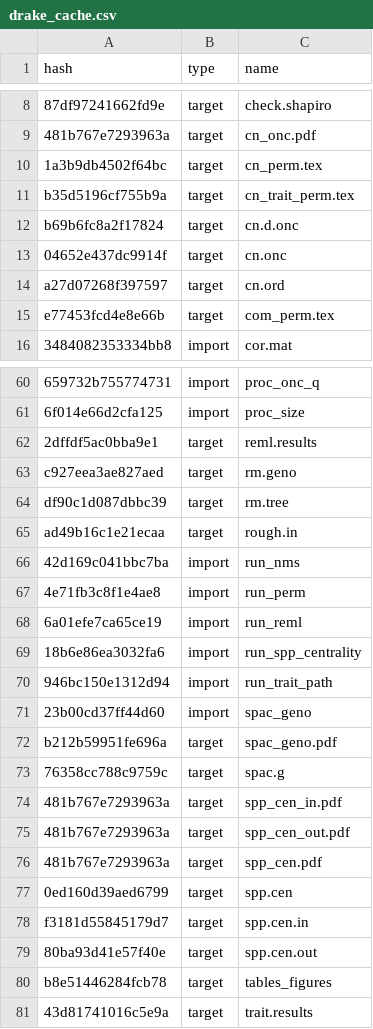
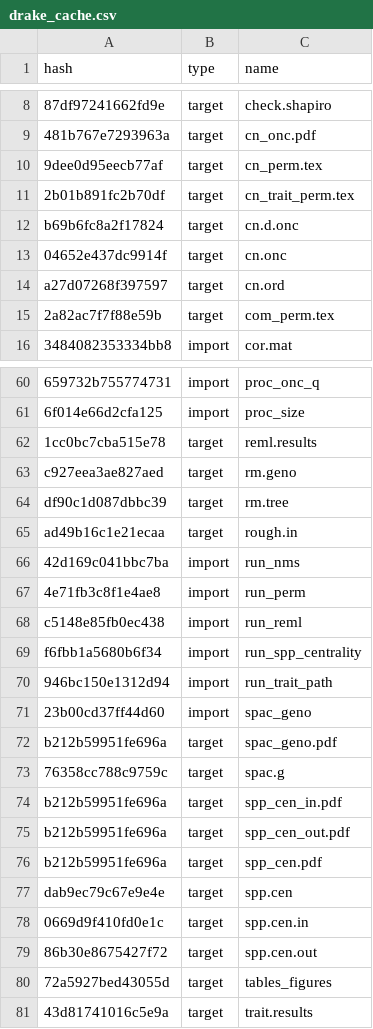
Before and after one commit to ECGen/comgen, a CSV file: drake_cache.csv, drawn as a sheet; only a part is shown, gaps mark what is left out; the diff covers the shown part only; the diff names each change by its address in the sheet, - before the commit and + after, or states it on an @@ line.

Commit message:
Adds statistic to reml output table

```diff
--- a/drake_cache.csv
+++ b/drake_cache.csv
-A10 (hash): 1a3b9db4502f64bc
+A10 (hash): 9dee0d95eecb77af
-A11 (hash): b35d5196cf755b9a
+A11 (hash): 2b01b891fc2b70df
-A15 (hash): e77453fcd4e8e66b
+A15 (hash): 2a82ac7f7f88e59b
-A62 (hash): 2dffdf5ac0bba9e1
+A62 (hash): 1cc0bc7cba515e78
-A68 (hash): 6a01efe7ca65ce19
+A68 (hash): c5148e85fb0ec438
-A69 (hash): 18b6e86ea3032fa6
+A69 (hash): f6fbb1a5680b6f34
-A74:A76 (hash): 481b767e7293963a
+A74:A76 (hash): b212b59951fe696a
-A77 (hash): 0ed160d39aed6799
+A77 (hash): dab9ec79c67e9e4e
-A78 (hash): f3181d55845179d7
+A78 (hash): 0669d9f410fd0e1c
-A79 (hash): 80ba93d41e57f40e
+A79 (hash): 86b30e8675427f72
-A80 (hash): b8e51446284fcb78
+A80 (hash): 72a5927bed43055d
```
Also changed, not shown: 3 edited cells elsewhere in this file, 10 other files.
